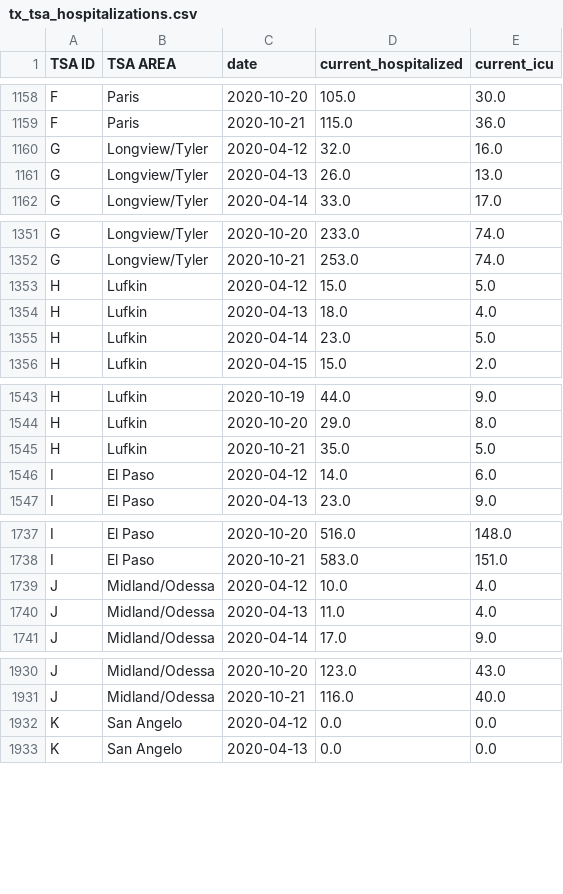
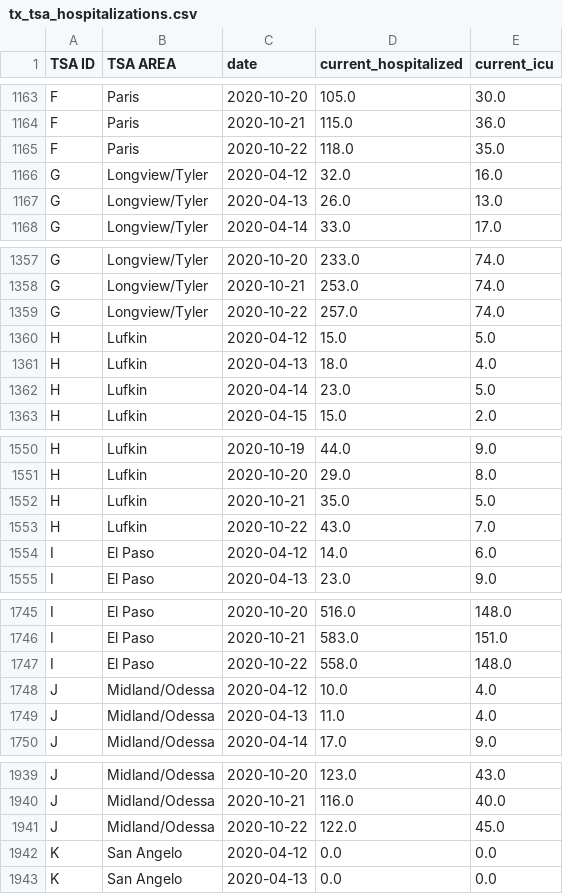
Before and after one commit to apiiro-snyk/covid-data-public, a CSV file: data/states/tx/tx_tsa_hospitalizations.csv, drawn as a sheet; only a part is shown, gaps mark what is left out; the diff covers the shown part only.

```diff
--- a/data/states/tx/tx_tsa_hospitalizations.csv
+++ b/data/states/tx/tx_tsa_hospitalizations.csv
@@ -1159,2 +1164,3 @@ F,Paris,2020-10-20,105.0,30.0
 F,Paris,2020-10-21,115.0,36.0
+F,Paris,2020-10-22,118.0,35.0
 G,Longview/Tyler,2020-04-12,32.0,16.0
@@ -1352,2 +1358,3 @@ G,Longview/Tyler,2020-10-20,233.0,74.0
 G,Longview/Tyler,2020-10-21,253.0,74.0
+G,Longview/Tyler,2020-10-22,257.0,74.0
 H,Lufkin,2020-04-12,15.0,5.0
@@ -1545,2 +1552,3 @@ H,Lufkin,2020-10-20,29.0,8.0
 H,Lufkin,2020-10-21,35.0,5.0
+H,Lufkin,2020-10-22,43.0,7.0
 I,El Paso,2020-04-12,14.0,6.0
@@ -1738,2 +1746,3 @@ I,El Paso,2020-10-20,516.0,148.0
 I,El Paso,2020-10-21,583.0,151.0
+I,El Paso,2020-10-22,558.0,148.0
 J,Midland/Odessa,2020-04-12,10.0,4.0
@@ -1931,2 +1940,3 @@ J,Midland/Odessa,2020-10-20,123.0,43.0
 J,Midland/Odessa,2020-10-21,116.0,40.0
+J,Midland/Odessa,2020-10-22,122.0,45.0
 K,San Angelo,2020-04-12,0.0,0.0
```
Also changed, not shown: 18 added rows elsewhere in this file, data/test-and-trace/state_data.csv, 11 other files.
